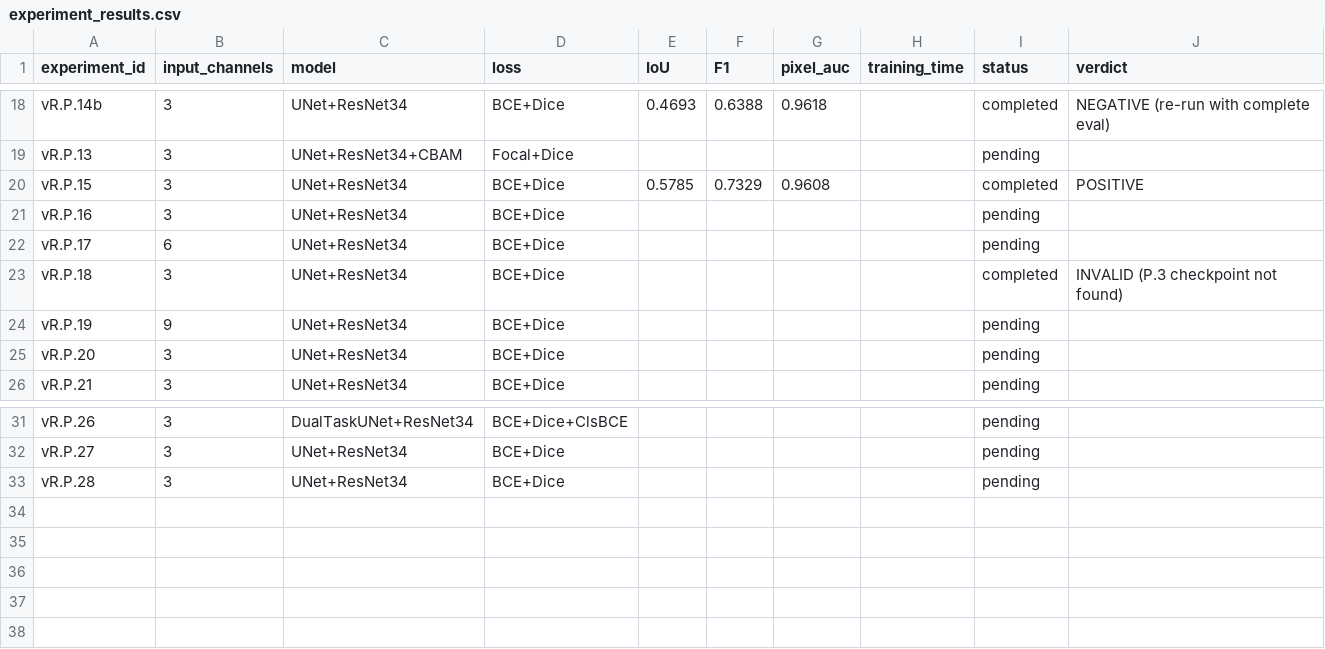
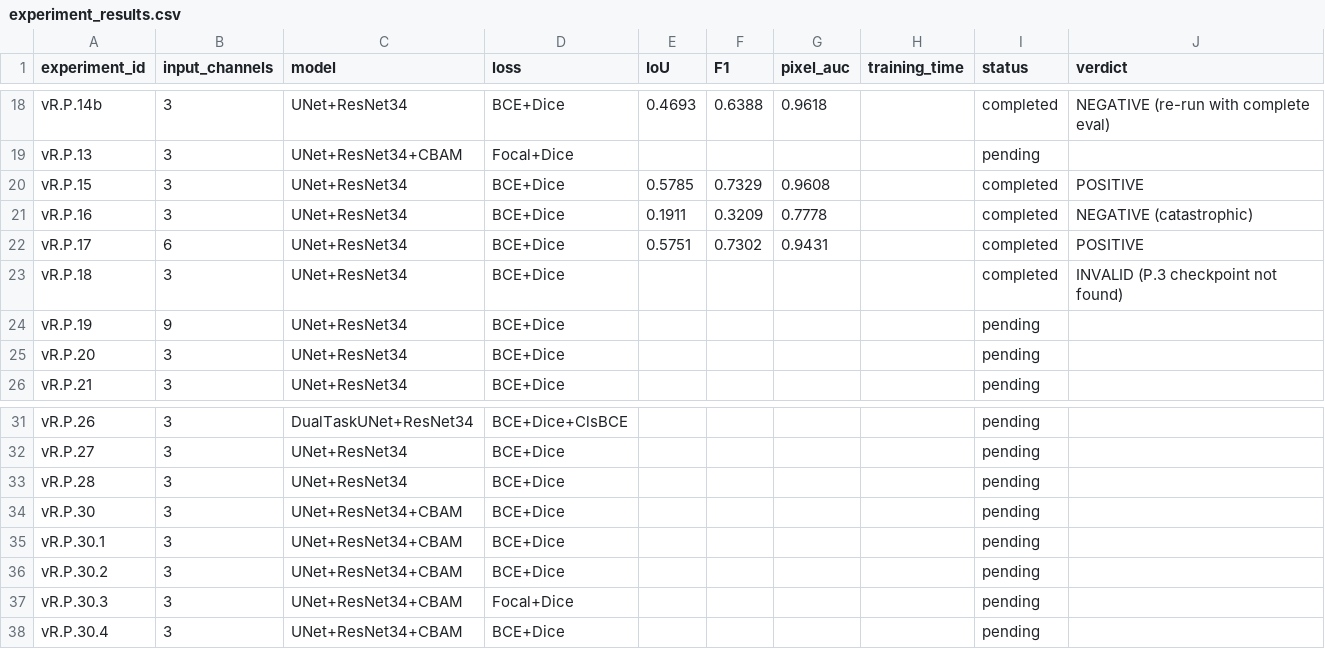
Before and after one commit to The-Harsh-Vardhan/TIDAL-Tampered_Image_Detection_And_Localization, a CSV file: New Research Approach/results/experiment_results.csv, drawn as a sheet; only a part is shown, gaps mark what is left out.

```diff
--- a/New Research Approach/results/experiment_results.csv
+++ b/New Research Approach/results/experiment_results.csv
@@ -20,4 +20,4 @@ vR.P.13,3,UNet+ResNet34+CBAM,Focal+Dice,,,,,pending,
 vR.P.15,3,UNet+ResNet34,BCE+Dice,0.5785,0.7329,0.9608,,completed,POSITIVE
-vR.P.16,3,UNet+ResNet34,BCE+Dice,,,,,pending,
-vR.P.17,6,UNet+ResNet34,BCE+Dice,,,,,pending,
+vR.P.16,3,UNet+ResNet34,BCE+Dice,0.1911,0.3209,0.7778,,completed,NEGATIVE (catastrophic)
+vR.P.17,6,UNet+ResNet34,BCE+Dice,0.5751,0.7302,0.9431,,completed,POSITIVE
 vR.P.18,3,UNet+ResNet34,BCE+Dice,,,,,completed,INVALID (P.3 checkpoint not found)
@@ -33 +33,6 @@ vR.P.27,3,UNet+ResNet34,BCE+Dice,,,,,pending,
 vR.P.28,3,UNet+ResNet34,BCE+Dice,,,,,pending,
+vR.P.30,3,UNet+ResNet34+CBAM,BCE+Dice,,,,,pending,
+vR.P.30.1,3,UNet+ResNet34+CBAM,BCE+Dice,,,,,pending,
+vR.P.30.2,3,UNet+ResNet34+CBAM,BCE+Dice,,,,,pending,
+vR.P.30.3,3,UNet+ResNet34+CBAM,Focal+Dice,,,,,pending,
+vR.P.30.4,3,UNet+ResNet34+CBAM,BCE+Dice,,,,,pending,
```
Also changed, not shown: 29 other files.
